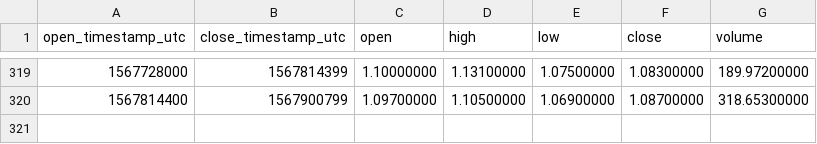
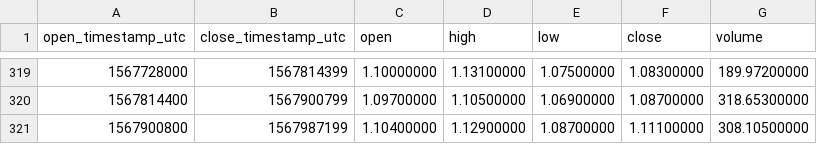
Before and after one commit to cryptobigbro/binance-DCRBNB, a CSV file: binance-DCRBNB-1d.csv, drawn as a sheet; only a part is shown, gaps mark what is left out; the diff names each change by its address in the sheet, - before the commit and + after, or states it on an @@ line.

```diff
--- a/binance-DCRBNB-1d.csv
+++ b/binance-DCRBNB-1d.csv
+row 321: 1567900800 | 1567987199 | 1.10400000 | 1.12900000 | 1.08700000 | 1.11100000 | 308.10500000
```
Also changed, not shown: binance-DCRBNB-1h.csv.
